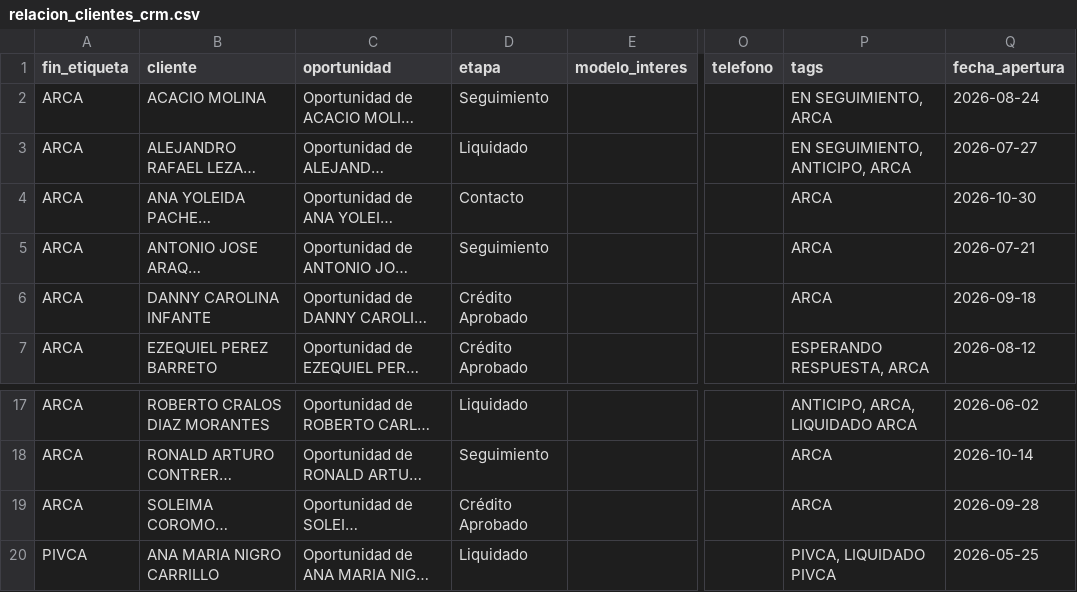
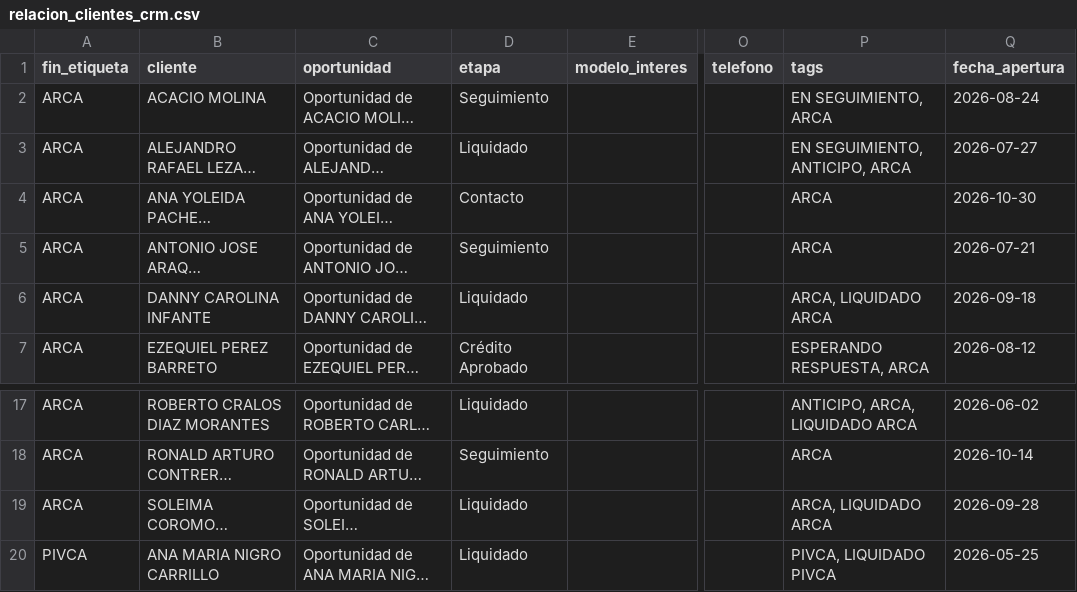
Before and after one commit to latinbienti-sys/gestionhonda, a CSV file: crm_consulta/relacion_clientes_crm.csv, drawn as a sheet; only a part is shown, gaps mark what is left out; long unchanged cells end in …; the diff names each change by its address in the sheet, - before the commit and + after, or states it on an @@ line.

```diff
--- a/crm_consulta/relacion_clientes_crm.csv
+++ b/crm_consulta/relacion_clientes_crm.csv
-D6 (etapa): Crédito Aprobado
+D6 (etapa): Liquidado
-P6 (tags): ARCA
+P6 (tags): ARCA, LIQUIDADO ARCA
-D19 (etapa): Crédito Aprobado
+D19 (etapa): Liquidado
-P19 (tags): ARCA
+P19 (tags): ARCA, LIQUIDADO ARCA
```
Also changed, not shown: 3 other files.
